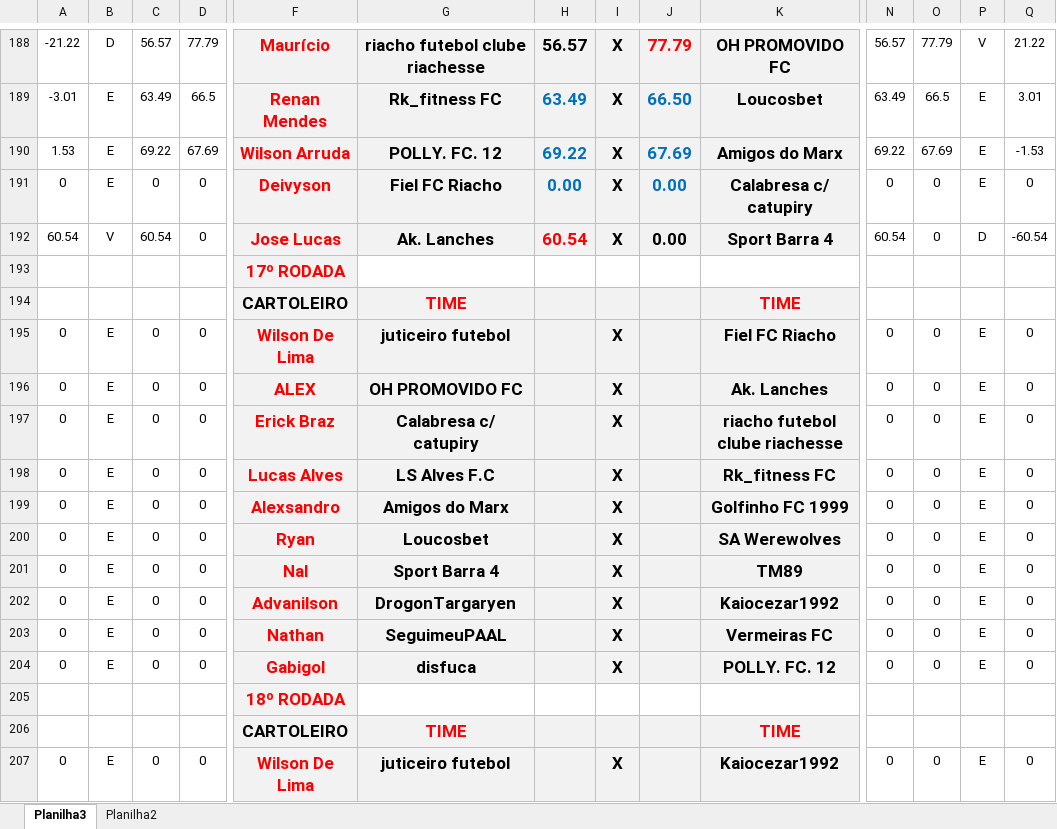
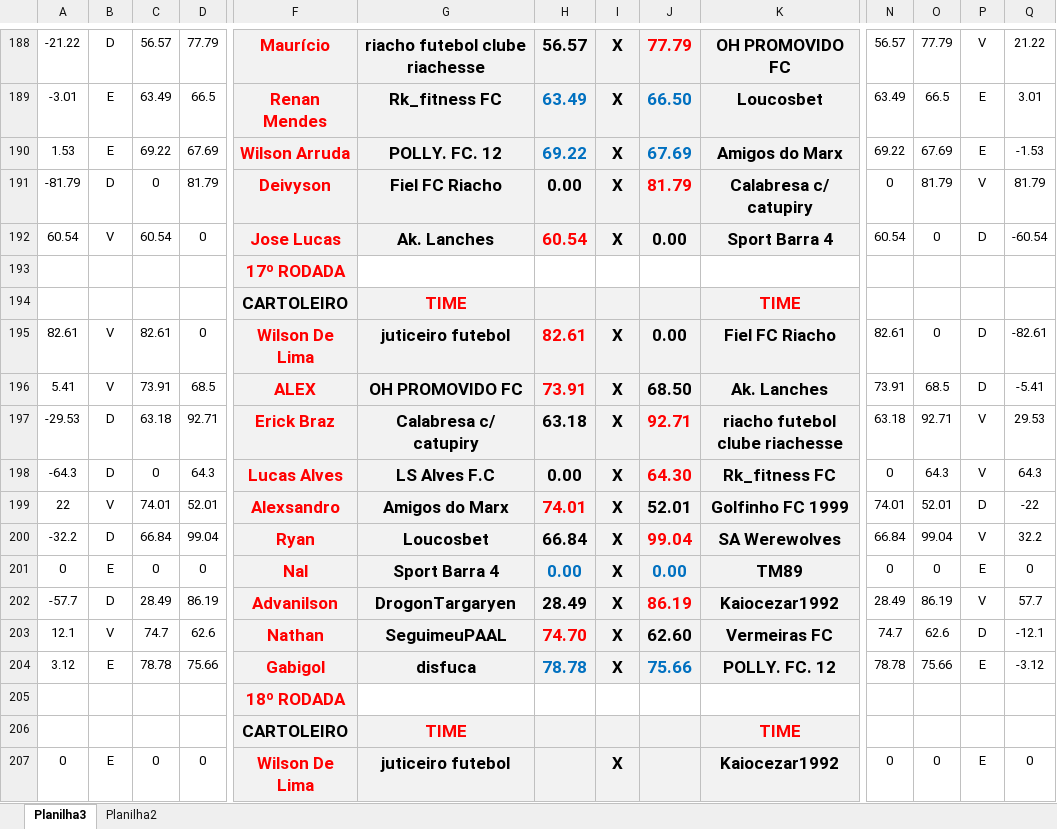
Before and after one commit to KlebersonSilva90/CampeonatoRiachenseCartolaFC, an Excel workbook: planilhas/Serie E2.xlsm, sheet Planilha3, drawn as a sheet; only a part is shown, gaps mark what is left out; values as stored, in another font and other column widths than the file's, no borders; charts and pictures and conditional formats not drawn; removed rows and columns are numbered as before the commit, all else as after; rows hold the shown columns only; the diff covers the shown part only; the diff names each change by its address in the sheet, - before the commit and + after, or states it on an @@ line.

```diff
--- a/planilhas/Serie E2.xlsm (sheet Planilha3)
+++ b/planilhas/Serie E2.xlsm (sheet Planilha3)
-A191: 0
+A191: -81.79
-B191: E
+B191: D
-D191: 0
+D191: 81.79
-H191 text colour: #0070C0
+H191 text colour: black
-J191: 0.00
+J191: 81.79
-J191 text colour: #0070C0
+J191 text colour: #FF0000
-O191: 0
+O191: 81.79
-P191: E
+P191: V
-Q191: 0
+Q191: 81.79
-row 195: 0 | E | 0 | 0 | Wilson De Lima | juticeiro futebol |  | X |  | Fiel FC Riacho | 0 | 0 | E | 0
-row 196: 0 | E | 0 | 0 | ALEX | OH PROMOVIDO FC |  | X |  | Ak. Lanches | 0 | 0 | E | 0
-row 197: 0 | E | 0 | 0 | Erick Braz | Calabresa c/ catupiry |  | X |  | riacho futebol clube riachesse | 0 | 0 | E | 0
-row 198: 0 | E | 0 | 0 | Lucas Alves | LS Alves F.C |  | X |  | Rk_fitness FC | 0 | 0 | E | 0
-row 199: 0 | E | 0 | 0 | Alexsandro | Amigos do Marx |  | X |  | Golfinho FC 1999 | 0 | 0 | E | 0
-row 200: 0 | E | 0 | 0 | Ryan | Loucosbet |  | X |  | SA Werewolves | 0 | 0 | E | 0
+row 195: 82.61 | V | 82.61 | 0 | Wilson De Lima | juticeiro futebol | 82.61 | X | 0.00 | Fiel FC Riacho | 82.61 | 0 | D | -82.61
+row 196: 5.41 | V | 73.91 | 68.5 | ALEX | OH PROMOVIDO FC | 73.91 | X | 68.50 | Ak. Lanches | 73.91 | 68.5 | D | -5.41
+row 197: -29.53 | D | 63.18 | 92.71 | Erick Braz | Calabresa c/ catupiry | 63.18 | X | 92.71 | riacho futebol clube riachesse | 63.18 | 92.71 | V | 29.53
+row 198: -64.3 | D | 0 | 64.3 | Lucas Alves | LS Alves F.C | 0.00 | X | 64.30 | Rk_fitness FC | 0 | 64.3 | V | 64.3
+row 199: 22 | V | 74.01 | 52.01 | Alexsandro | Amigos do Marx | 74.01 | X | 52.01 | Golfinho FC 1999 | 74.01 | 52.01 | D | -22
+row 200: -32.2 | D | 66.84 | 99.04 | Ryan | Loucosbet | 66.84 | X | 99.04 | SA Werewolves | 66.84 | 99.04 | V | 32.2
-H201: (empty)
+H201: 0.00
-J201: (empty)
+J201: 0.00
-row 202: 0 | E | 0 | 0 | Advanilson | DrogonTargaryen |  | X |  | Kaiocezar1992 | 0 | 0 | E | 0
-row 203: 0 | E | 0 | 0 | Nathan | SeguimeuPAAL |  | X |  | Vermeiras FC | 0 | 0 | E | 0
-row 204: 0 | E | 0 | 0 | Gabigol | disfuca |  | X |  | POLLY. FC. 12 | 0 | 0 | E | 0
+row 202: -57.7 | D | 28.49 | 86.19 | Advanilson | DrogonTargaryen | 28.49 | X | 86.19 | Kaiocezar1992 | 28.49 | 86.19 | V | 57.7
+row 203: 12.1 | V | 74.7 | 62.6 | Nathan | SeguimeuPAAL | 74.70 | X | 62.60 | Vermeiras FC | 74.7 | 62.6 | D | -12.1
+row 204: 3.12 | E | 78.78 | 75.66 | Gabigol | disfuca | 78.78 | X | 75.66 | POLLY. FC. 12 | 78.78 | 75.66 | E | -3.12
```
Also changed, not shown: 20 added rows, 20 removed rows and 149 edited cells elsewhere in this sheet, formulas that keep their value, planilhas/Serie A2.xlsm, planilhas/Serie B2.xlsm, 2 other files.
